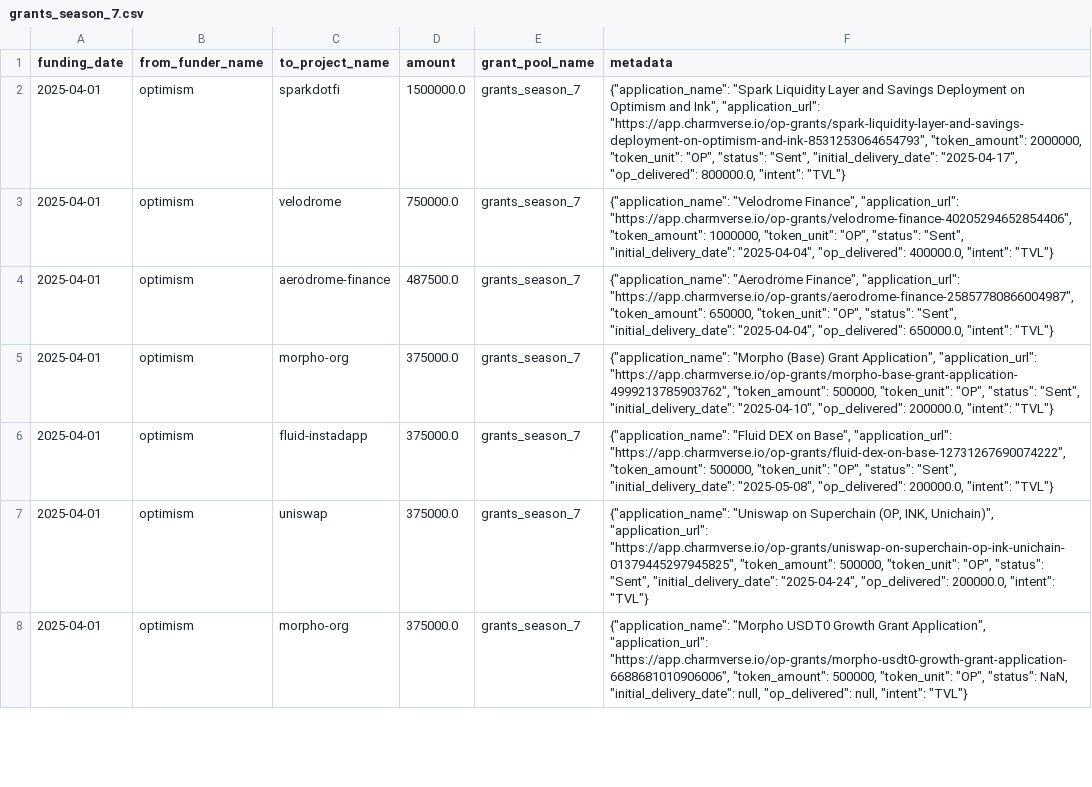
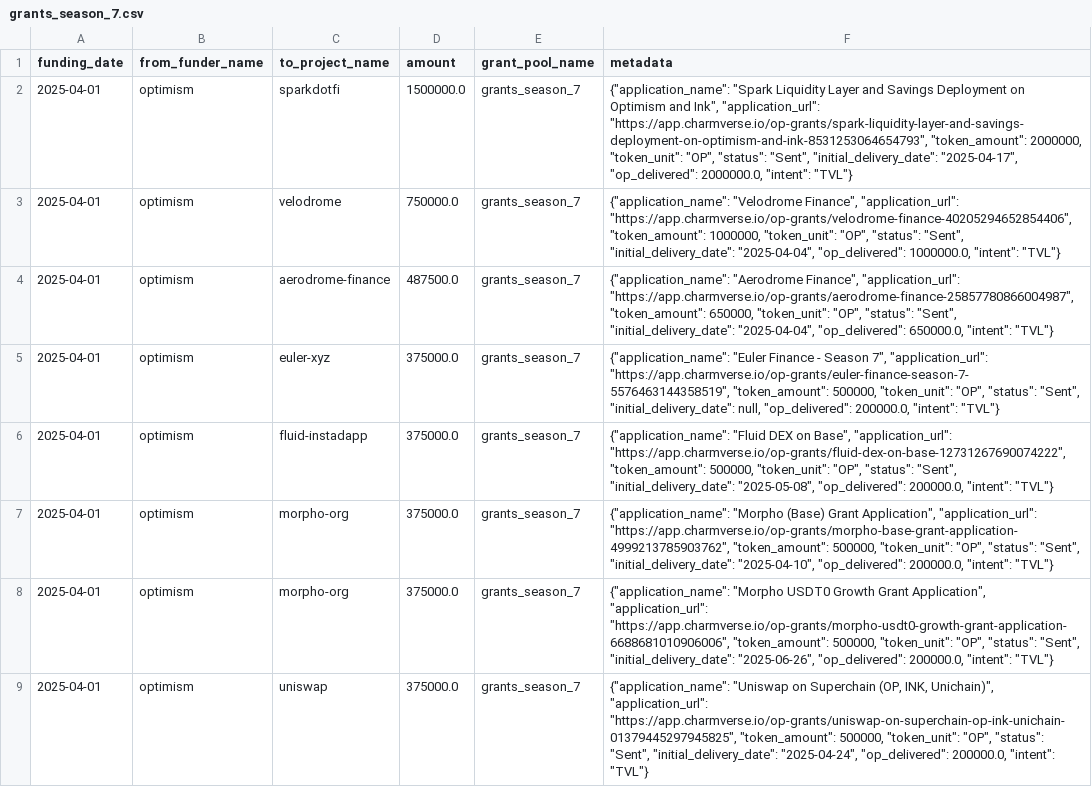
Before and after one commit to opensource-observer/oss-funding, a CSV file: data/funders/optimism/uploads/grants_season_7.csv, drawn as a sheet; only a part is shown; the diff covers the shown part only.

```diff
--- a/data/funders/optimism/uploads/grants_season_7.csv
+++ b/data/funders/optimism/uploads/grants_season_7.csv
@@ -1,8 +1,9 @@
 funding_date,from_funder_name,to_project_name,amount,grant_pool_name,metadata
-2025-04-01,optimism,sparkdotfi,1500000.0,grants_season_7,"{""application_name"": ""Spark Liquidity Layer and Savings Deployment on Optimism and Ink"", ""application_url"": ""https://app.charmverse.io/op-grants/spark-liquidity-layer-and-savings-deployment-on-optimism-and-ink-8531253064654793"", ""token_amount"": 2000000, ""token_unit"": ""OP"", ""status"": ""Sent"", ""initial_delivery_date"": ""2025-04-17"", ""op_delivered"": 800000.0, ""intent"": ""TVL""}"
-2025-04-01,optimism,velodrome,750000.0,grants_season_7,"{""application_name"": ""Velodrome Finance"", ""application_url"": ""https://app.charmverse.io/op-grants/velodrome-finance-40205294652854406"", ""token_amount"": 1000000, ""token_unit"": ""OP"", ""status"": ""Sent"", ""initial_delivery_date"": ""2025-04-04"", ""op_delivered"": 400000.0, ""intent"": ""TVL""}"
+2025-04-01,optimism,sparkdotfi,1500000.0,grants_season_7,"{""application_name"": ""Spark Liquidity Layer and Savings Deployment on Optimism and Ink"", ""application_url"": ""https://app.charmverse.io/op-grants/spark-liquidity-layer-and-savings-deployment-on-optimism-and-ink-8531253064654793"", ""token_amount"": 2000000, ""token_unit"": ""OP"", ""status"": ""Sent"", ""initial_delivery_date"": ""2025-04-17"", ""op_delivered"": 2000000.0, ""intent"": ""TVL""}"
+2025-04-01,optimism,velodrome,750000.0,grants_season_7,"{""application_name"": ""Velodrome Finance"", ""application_url"": ""https://app.charmverse.io/op-grants/velodrome-finance-40205294652854406"", ""token_amount"": 1000000, ""token_unit"": ""OP"", ""status"": ""Sent"", ""initial_delivery_date"": ""2025-04-04"", ""op_delivered"": 1000000.0, ""intent"": ""TVL""}"
 2025-04-01,optimism,aerodrome-finance,487500.0,grants_season_7,"{""application_name"": ""Aerodrome Finance"", ""application_url"": ""https://app.charmverse.io/op-grants/aerodrome-finance-25857780866004987"", ""token_amount"": 650000, ""token_unit"": ""OP"", ""status"": ""Sent"", ""initial_delivery_date"": ""2025-04-04"", ""op_delivered"": 650000.0, ""intent"": ""TVL""}"
+2025-04-01,optimism,euler-xyz,375000.0,grants_season_7,"{""application_name"": ""Euler Finance - Season 7"", ""application_url"": ""https://app.charmverse.io/op-grants/euler-finance-season-7-5576463144358519"", ""token_amount"": 500000, ""token_unit"": ""OP"", ""status"": ""Sent"", ""initial_delivery_date"": null, ""op_delivered"": 200000.0, ""intent"": ""TVL""}"
+2025-04-01,optimism,fluid-instadapp,375000.0,grants_season_7,"{""application_name"": ""Fluid DEX on Base"", ""application_url"": ""https://app.charmverse.io/op-grants/fluid-dex-on-base-12731267690074222"", ""token_amount"": 500000, ""token_unit"": ""OP"", ""status"": ""Sent"", ""initial_delivery_date"": ""2025-05-08"", ""op_delivered"": 200000.0, ""intent"": ""TVL""}"
 2025-04-01,optimism,morpho-org,375000.0,grants_season_7,"{""application_name"": ""Morpho (Base) Grant Application"", ""application_url"": ""https://app.charmverse.io/op-grants/morpho-base-grant-application-4999213785903762"", ""token_amount"": 500000, ""token_unit"": ""OP"", ""status"": ""Sent"", ""initial_delivery_date"": ""2025-04-10"", ""op_delivered"": 200000.0, ""intent"": ""TVL""}"
-2025-04-01,optimism,fluid-instadapp,375000.0,grants_season_7,"{""application_name"": ""Fluid DEX on Base"", ""application_url"": ""https://app.charmverse.io/op-grants/fluid-dex-on-base-12731267690074222"", ""token_amount"": 500000, ""token_unit"": ""OP"", ""status"": ""Sent"", ""initial_delivery_date"": ""2025-05-08"", ""op_delivered"": 200000.0, ""intent"": ""TVL""}"
+2025-04-01,optimism,morpho-org,375000.0,grants_season_7,"{""application_name"": ""Morpho USDT0 Growth Grant Application"", ""application_url"": ""https://app.charmverse.io/op-grants/morpho-usdt0-growth-grant-application-6688681010906006"", ""token_amount"": 500000, ""token_unit"": ""OP"", ""status"": ""Sent"", ""initial_delivery_date"": ""2025-06-26"", ""op_delivered"": 200000.0, ""intent"": ""TVL""}"
 2025-04-01,optimism,uniswap,375000.0,grants_season_7,"{""application_name"": ""Uniswap on Superchain (OP, INK, Unichain)"", ""application_url"": ""https://app.charmverse.io/op-grants/uniswap-on-superchain-op-ink-unichain-01379445297945825"", ""token_amount"": 500000, ""token_unit"": ""OP"", ""status"": ""Sent"", ""initial_delivery_date"": ""2025-04-24"", ""op_delivered"": 200000.0, ""intent"": ""TVL""}"
-2025-04-01,optimism,morpho-org,375000.0,grants_season_7,"{""application_name"": ""Morpho USDT0 Growth Grant Application"", ""application_url"": ""https://app.charmverse.io/op-grants/morpho-usdt0-growth-grant-application-6688681010906006"", ""token_amount"": 500000, ""token_unit"": ""OP"", ""status"": NaN, ""initial_delivery_date"": null, ""op_delivered"": null, ""intent"": ""TVL""}"
```
Also changed, not shown: 1 added row, 2 removed rows, 4 moved rows and 10 edited cells elsewhere in this file, data/funders/optimism/uploads/grants_season_1.csv, data/funders/optimism/uploads/grants_season_2.csv, 5 other files.
